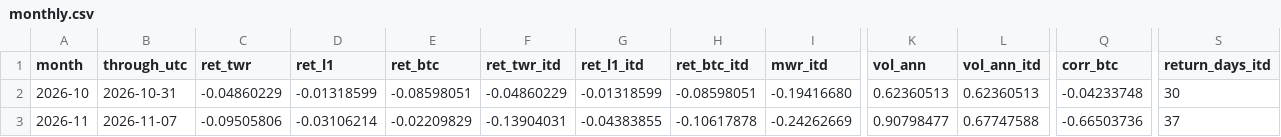
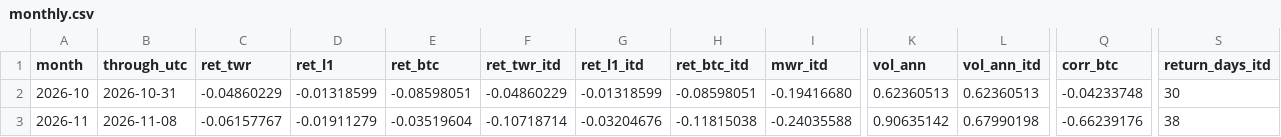
Before and after one commit to reouthq/track, a CSV file: data/monthly.csv, drawn as a sheet; only a part is shown, gaps mark what is left out; the diff covers the shown part only; the diff names each change by its address in the sheet, - before the commit and + after, or states it on an @@ line.

```diff
--- a/data/monthly.csv
+++ b/data/monthly.csv
-B3 (through_utc): 2026-11-07
+B3 (through_utc): 2026-11-08
-C3 (ret_twr): -0.09505806
+C3 (ret_twr): -0.06157767
-D3 (ret_l1): -0.03106214
+D3 (ret_l1): -0.01911279
-E3 (ret_btc): -0.02209829
+E3 (ret_btc): -0.03519604
-F3 (ret_twr_itd): -0.13904031
+F3 (ret_twr_itd): -0.10718714
-G3 (ret_l1_itd): -0.04383855
+G3 (ret_l1_itd): -0.03204676
-H3 (ret_btc_itd): -0.10617878
+H3 (ret_btc_itd): -0.11815038
-I3 (mwr_itd): -0.24262669
+I3 (mwr_itd): -0.24035588
-K3 (vol_ann): 0.90798477
+K3 (vol_ann): 0.90635142
-L3 (vol_ann_itd): 0.67747588
+L3 (vol_ann_itd): 0.67990198
-Q3 (corr_btc): -0.66503736
+Q3 (corr_btc): -0.66239176
-S3 (return_days_itd): 37
+S3 (return_days_itd): 38
```
Also changed, not shown: 5 edited cells elsewhere in this file, data/equity_daily.csv, data/income_daily.csv, 4 other files.
